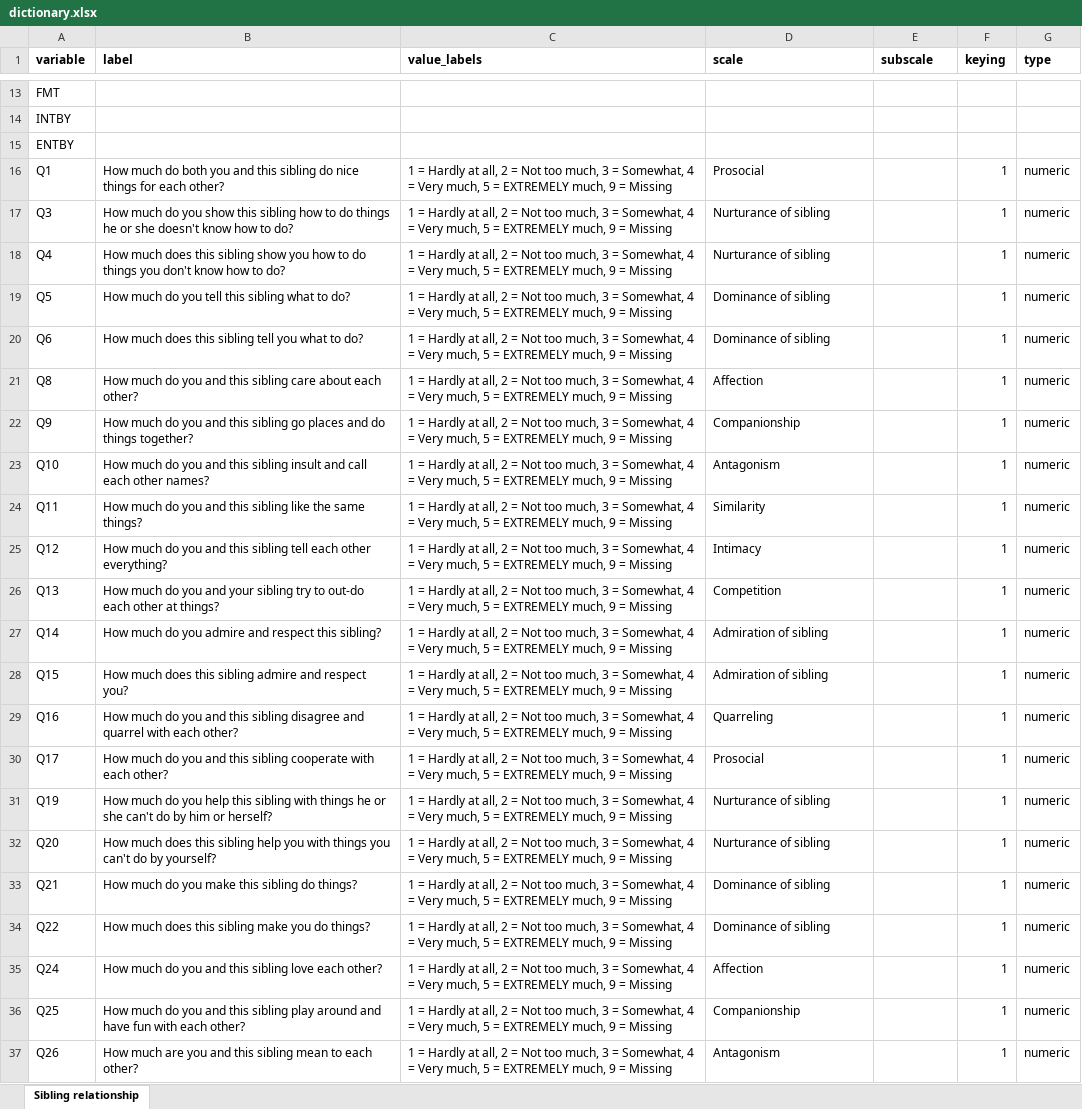
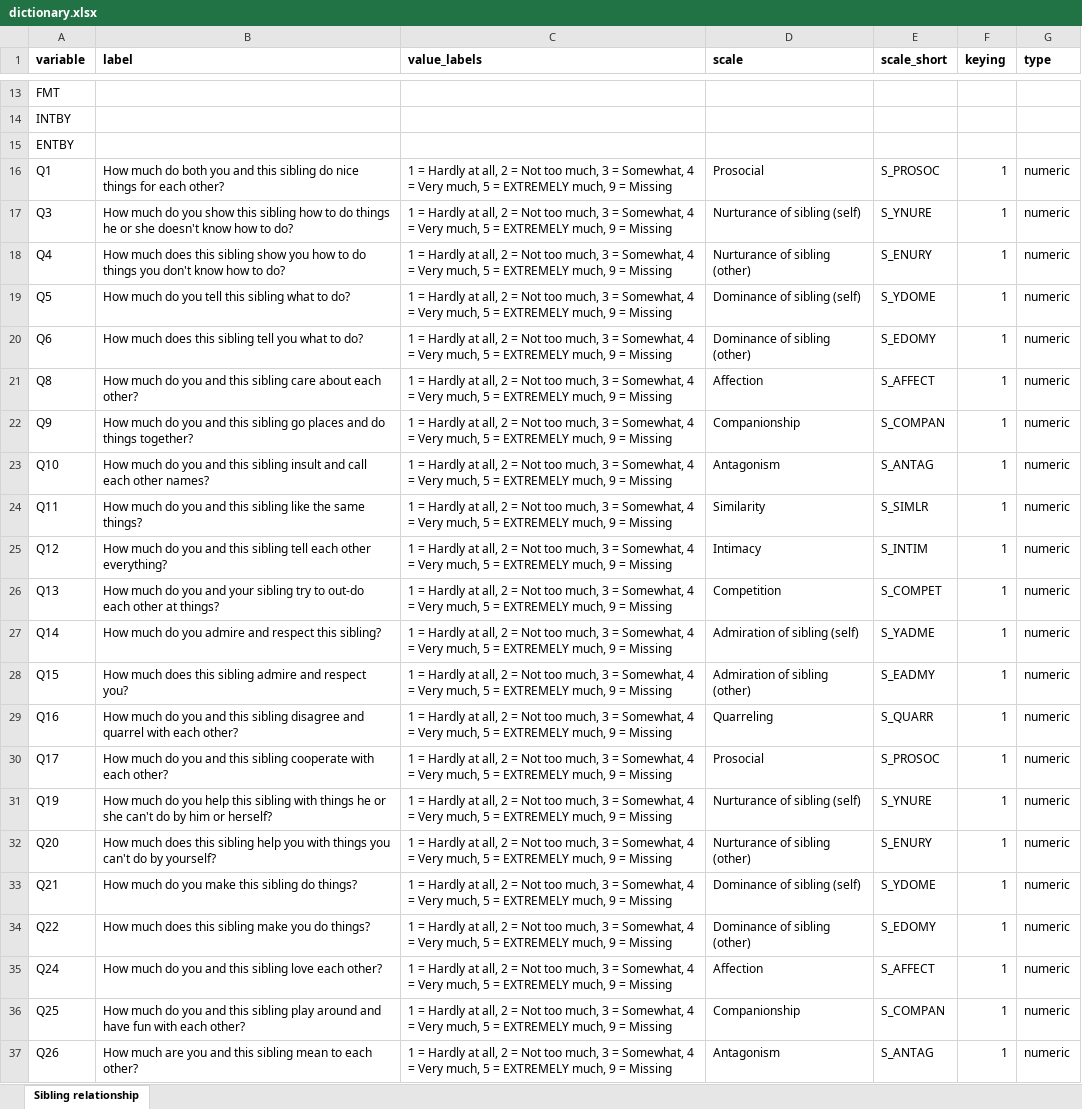
Before and after one commit to nguyenllpsych/8282-sibs, an Excel workbook: dictionary.xlsx, sheet Sibling relationship, drawn as a sheet; only a part is shown, gaps mark what is left out; values as stored, in another font and other column widths than the file's, no borders; the diff covers the shown part only; the diff names each change by its address in the sheet, - before the commit and + after, or states it on an @@ line.

Commit message:
add short scale name to dict

```diff
--- a/dictionary.xlsx (sheet Sibling relationship)
+++ b/dictionary.xlsx (sheet Sibling relationship)
-E1: subscale
+E1: scale_short
-E16 (scale_short): (empty)
+E16 (scale_short): S_PROSOC
-D17 (scale): Nurturance of sibling
+D17 (scale): Nurturance of sibling (self)
-E17 (scale_short): (empty)
+E17 (scale_short): S_YNURE
-D18 (scale): Nurturance of sibling
+D18 (scale): Nurturance of sibling (other)
-E18 (scale_short): (empty)
+E18 (scale_short): S_ENURY
-D19 (scale): Dominance of sibling
+D19 (scale): Dominance of sibling (self)
-E19 (scale_short): (empty)
+E19 (scale_short): S_YDOME
-D20 (scale): Dominance of sibling
+D20 (scale): Dominance of sibling (other)
-E20 (scale_short): (empty)
+E20 (scale_short): S_EDOMY
-E21 (scale_short): (empty)
+E21 (scale_short): S_AFFECT
-E22 (scale_short): (empty)
+E22 (scale_short): S_COMPAN
-E23 (scale_short): (empty)
+E23 (scale_short): S_ANTAG
-E24 (scale_short): (empty)
+E24 (scale_short): S_SIMLR
-E25 (scale_short): (empty)
+E25 (scale_short): S_INTIM
-E26 (scale_short): (empty)
+E26 (scale_short): S_COMPET
-D27 (scale): Admiration of sibling
+D27 (scale): Admiration of sibling (self)
-E27 (scale_short): (empty)
+E27 (scale_short): S_YADME
-D28 (scale): Admiration of sibling
+D28 (scale): Admiration of sibling (other)
-E28 (scale_short): (empty)
+E28 (scale_short): S_EADMY
-E29 (scale_short): (empty)
+E29 (scale_short): S_QUARR
-E30 (scale_short): (empty)
+E30 (scale_short): S_PROSOC
-D31 (scale): Nurturance of sibling
+D31 (scale): Nurturance of sibling (self)
-E31 (scale_short): (empty)
+E31 (scale_short): S_YNURE
-D32 (scale): Nurturance of sibling
+D32 (scale): Nurturance of sibling (other)
-E32 (scale_short): (empty)
+E32 (scale_short): S_ENURY
-D33 (scale): Dominance of sibling
+D33 (scale): Dominance of sibling (self)
-E33 (scale_short): (empty)
+E33 (scale_short): S_YDOME
-D34 (scale): Dominance of sibling
+D34 (scale): Dominance of sibling (other)
-E34 (scale_short): (empty)
+E34 (scale_short): S_EDOMY
-E35 (scale_short): (empty)
+E35 (scale_short): S_AFFECT
-E36 (scale_short): (empty)
+E36 (scale_short): S_COMPAN
-E37 (scale_short): (empty)
+E37 (scale_short): S_ANTAG
```
Also changed, not shown: 28 edited cells elsewhere in this sheet.
